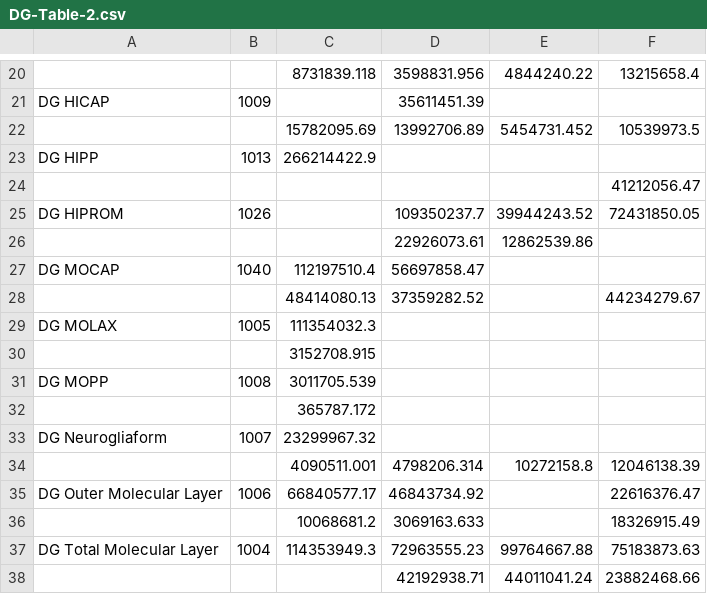
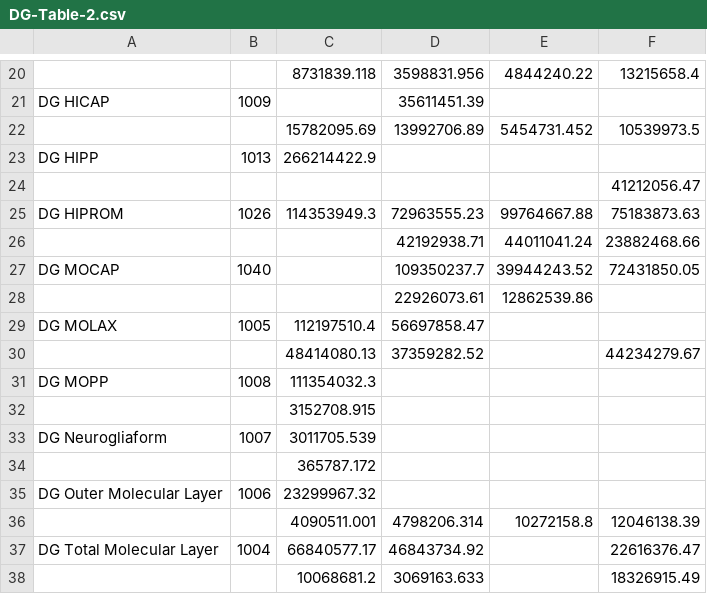
Before and after one commit to Hippocampome-Org/php, a CSV file: data/DG-Table-2.csv, drawn as a sheet; only a part is shown, gaps mark what is left out.

Commit message:
Shifted convex hull volumes solved

```diff
--- a/data/DG-Table-2.csv
+++ b/data/DG-Table-2.csv
@@ -24,15 +24,15 @@ DG HIPP,1013,266214422.9,,,
 ,,,,,41212056.47
-DG HIPROM,1026,,109350237.7,39944243.52,72431850.05
+DG HIPROM,1026,114353949.3,72963555.23,99764667.88,75183873.63
+,,,42192938.71,44011041.24,23882468.66
+DG MOCAP,1040,,109350237.7,39944243.52,72431850.05
 ,,,22926073.61,12862539.86,
-DG MOCAP,1040,112197510.4,56697858.47,,
+DG MOLAX,1005,112197510.4,56697858.47,,
 ,,48414080.13,37359282.52,,44234279.67
-DG MOLAX,1005,111354032.3,,,
+DG MOPP,1008,111354032.3,,,
 ,,3152708.915,,,
-DG MOPP,1008,3011705.539,,,
+DG Neurogliaform,1007,3011705.539,,,
 ,,365787.172,,,
-DG Neurogliaform,1007,23299967.32,,,
+DG Outer Molecular Layer,1006,23299967.32,,,
 ,,4090511.001,4798206.314,10272158.8,12046138.39
-DG Outer Molecular Layer,1006,66840577.17,46843734.92,,22616376.47
+DG Total Molecular Layer,1004,66840577.17,46843734.92,,22616376.47
 ,,10068681.2,3069163.633,,18326915.49
-DG Total Molecular Layer,1004,114353949.3,72963555.23,99764667.88,75183873.63
-,,,42192938.71,44011041.24,23882468.66
```
